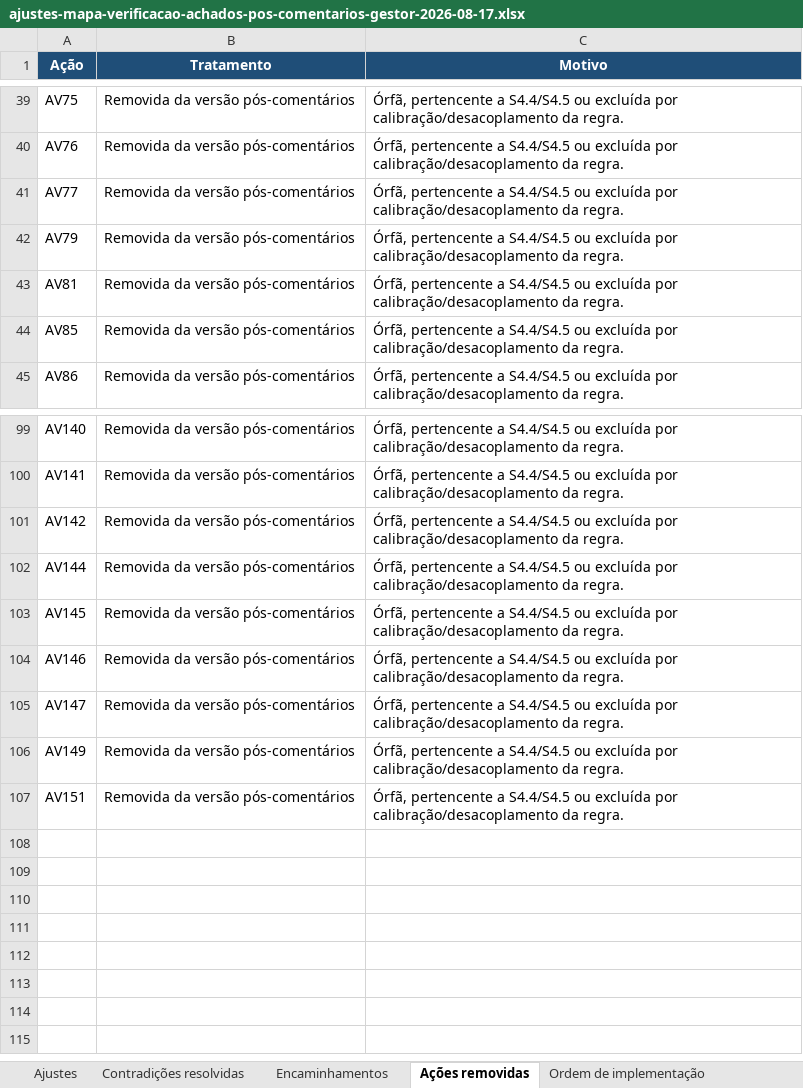
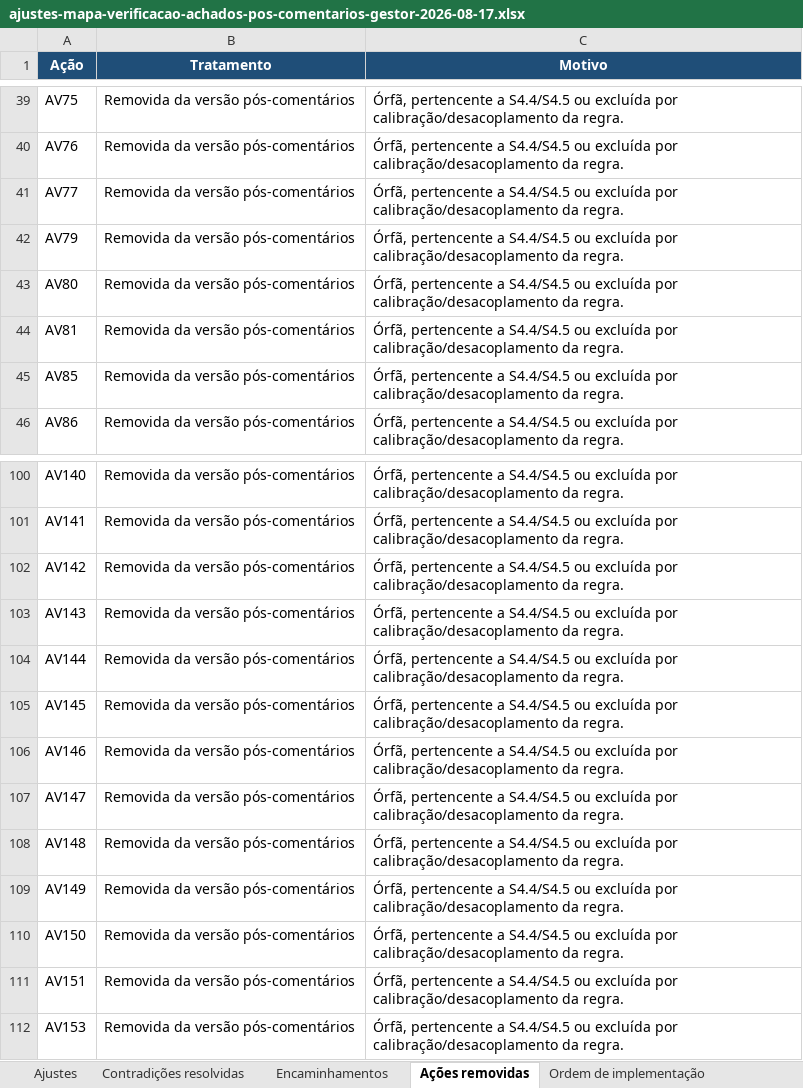
Before and after one commit to acba/tcerj-igovti-2026, an Excel workbook: docs/revisao-mapa/ajustes-mapa-verificacao-achados-pos-comentarios-gestor-2026-08-17.xlsx, sheet Ações removidas, drawn as a sheet; only a part is shown, gaps mark what is left out; values as stored, in another font and other column widths than the file's, no borders; the diff names each change by its address in the sheet, - before the commit and + after, or states it on an @@ line.

```diff
--- a/docs/revisao-mapa/ajustes-mapa-verificacao-achados-pos-comentarios-gestor-2026-08-17.xlsx (sheet Ações removidas)
+++ b/docs/revisao-mapa/ajustes-mapa-verificacao-achados-pos-comentarios-gestor-2026-08-17.xlsx (sheet Ações removidas)
+row 43: AV80 | Removida da versão pós-comentários | Órfã, pertencente a S4.4/S4.5 ou excluída por calibração/desacoplamento da regra.
+row 103: AV143 | Removida da versão pós-comentários | Órfã, pertencente a S4.4/S4.5 ou excluída por calibração/desacoplamento da regra.
+row 108: AV148 | Removida da versão pós-comentários | Órfã, pertencente a S4.4/S4.5 ou excluída por calibração/desacoplamento da regra.
+row 110: AV150 | Removida da versão pós-comentários | Órfã, pertencente a S4.4/S4.5 ou excluída por calibração/desacoplamento da regra.
+row 112: AV153 | Removida da versão pós-comentários | Órfã, pertencente a S4.4/S4.5 ou excluída por calibração/desacoplamento da regra.
```
Also changed, not shown: sheet Ajustes, sheet Encaminhamentos, sheet Impacto da reexecução, sheet Contradições resolvidas, sheet Validações, 02-Execucao/03-Execucao_Procedimentos/01-Insumos/mapa-verificacao-achados-pos-comentarios-gestor.xlsx, 2 other files.
